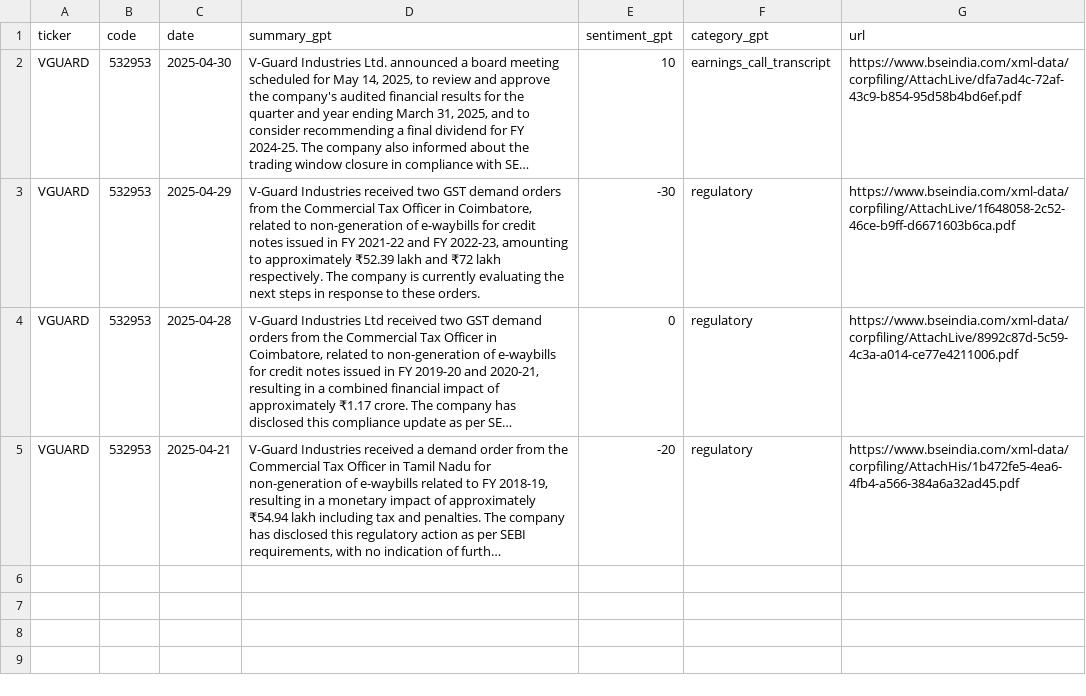
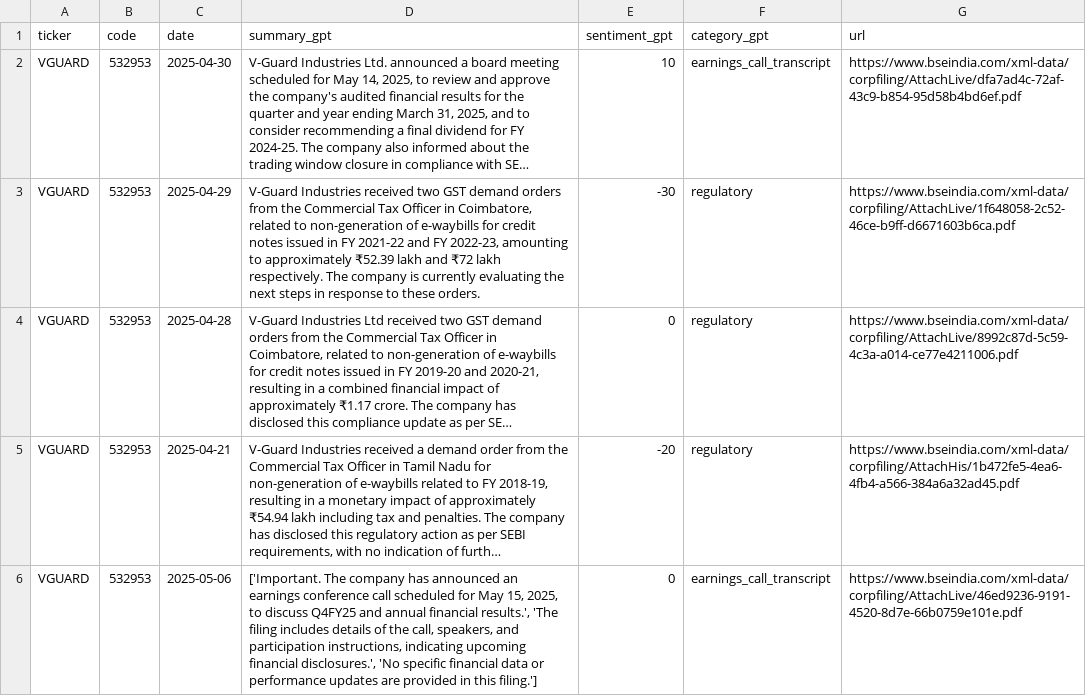
Before and after one commit to imviveksaini/sensex-filings-app, a CSV file: data/portfolio_stocks_gpt/VGUARD.csv, drawn as a sheet; long unchanged cells end in …; the diff names each change by its address in the sheet, - before the commit and + after, or states it on an @@ line.

Commit message:
Upload data/portfolio_stocks_gpt/VGUARD.csv

```diff
--- a/data/portfolio_stocks_gpt/VGUARD.csv
+++ b/data/portfolio_stocks_gpt/VGUARD.csv
+row 6: VGUARD | 532953 | 2025-05-06 | ['Important. The company has announced an earnings conference call scheduled for May 15, 2025, to discuss Q4FY25 and annual financial results.', 'The filing includes details of the call, speakers, and participation instructions, indicating upcoming financial disclosures.', 'No specific financial data or performance updates are provided in this filing.'] | 0 | earnings_call_transcript | https://www.bseindia.com/xml-data/corpfiling/AttachLive/46ed9236-9191-4520-8d7e-66b0759e101e.pdf
```
